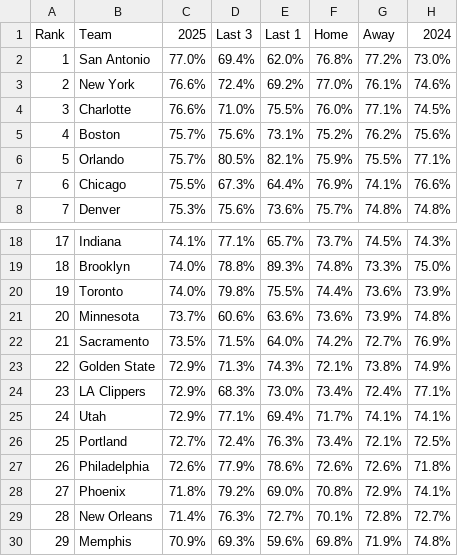
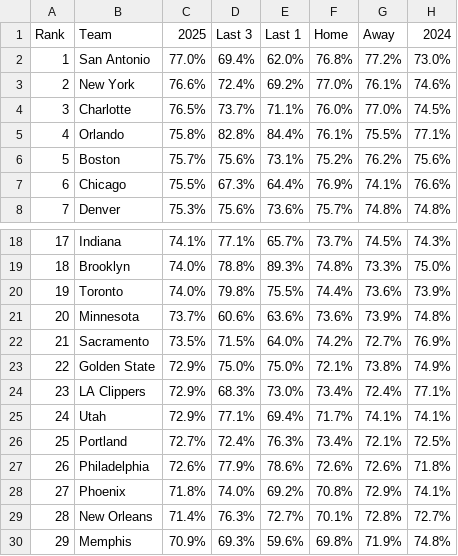
Before and after one commit to gbbpro/bballApp, a CSV file: data/def_rebounds.csv, drawn as a sheet; only a part is shown, gaps mark what is left out.

```diff
--- a/data/def_rebounds.csv
+++ b/data/def_rebounds.csv
@@ -3,5 +3,5 @@ Rank,Team,2025,Last 3,Last 1,Home,Away,2024
 2,New York,76.6%,72.4%,69.2%,77.0%,76.1%,74.6%
-3,Charlotte,76.6%,71.0%,75.5%,76.0%,77.1%,74.5%
-4,Boston,75.7%,75.6%,73.1%,75.2%,76.2%,75.6%
-5,Orlando,75.7%,80.5%,82.1%,75.9%,75.5%,77.1%
+3,Charlotte,76.5%,73.7%,71.1%,76.0%,77.0%,74.5%
+4,Orlando,75.8%,82.8%,84.4%,76.1%,75.5%,77.1%
+5,Boston,75.7%,75.6%,73.1%,75.2%,76.2%,75.6%
 6,Chicago,75.5%,67.3%,64.4%,76.9%,74.1%,76.6%
@@ -22,3 +22,3 @@ Rank,Team,2025,Last 3,Last 1,Home,Away,2024
 21,Sacramento,73.5%,71.5%,64.0%,74.2%,72.7%,76.9%
-22,Golden State,72.9%,71.3%,74.3%,72.1%,73.8%,74.9%
+22,Golden State,72.9%,75.0%,75.0%,72.1%,73.8%,74.9%
 23,LA Clippers,72.9%,68.3%,73.0%,73.4%,72.4%,77.1%
@@ -27,3 +27,3 @@ Rank,Team,2025,Last 3,Last 1,Home,Away,2024
 26,Philadelphia,72.6%,77.9%,78.6%,72.6%,72.6%,71.8%
-27,Phoenix,71.8%,79.2%,69.0%,70.8%,72.9%,74.1%
+27,Phoenix,71.8%,74.0%,69.2%,70.8%,72.9%,74.1%
 28,New Orleans,71.4%,76.3%,72.7%,70.1%,72.8%,72.7%
```
Also changed, not shown: data/assists.csv, data/defense_14d.csv, 3 other files.
